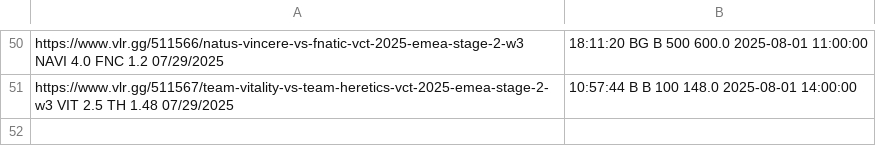
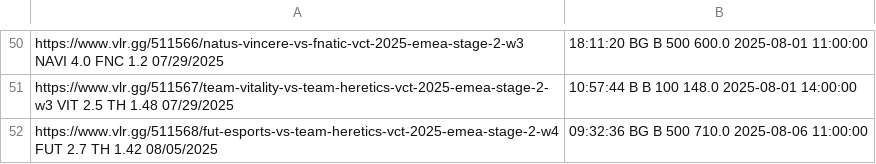
Before and after one commit to mrshmllow/platchat-backtest, a CSV file: collected.csv, drawn as a sheet; only a part is shown, gaps mark what is left out.

```diff
--- a/collected.csv
+++ b/collected.csv
@@ -51 +51,2 @@ https://www.vlr.gg/511566/natus-vincere-vs-fnatic-vct-2025-emea-stage-2-w3	NAVI
 https://www.vlr.gg/511567/team-vitality-vs-team-heretics-vct-2025-emea-stage-2-w3	VIT	2.5	TH	1.48	07/29/2025, 10:57:44	B	B	100	148.0	2025-08-01 14:00:00
+https://www.vlr.gg/511568/fut-esports-vs-team-heretics-vct-2025-emea-stage-2-w4	FUT	2.7	TH	1.42	08/05/2025, 09:32:36	BG	B	500	710.0	2025-08-06 11:00:00
```
Also changed, not shown: 2498.csv.
